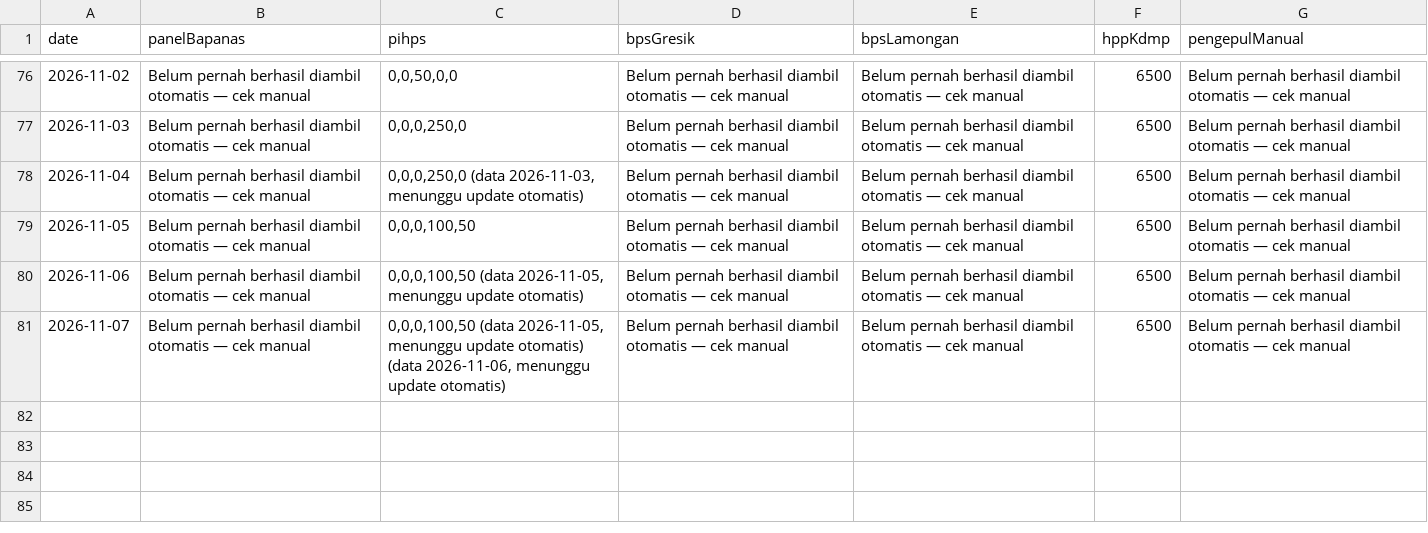
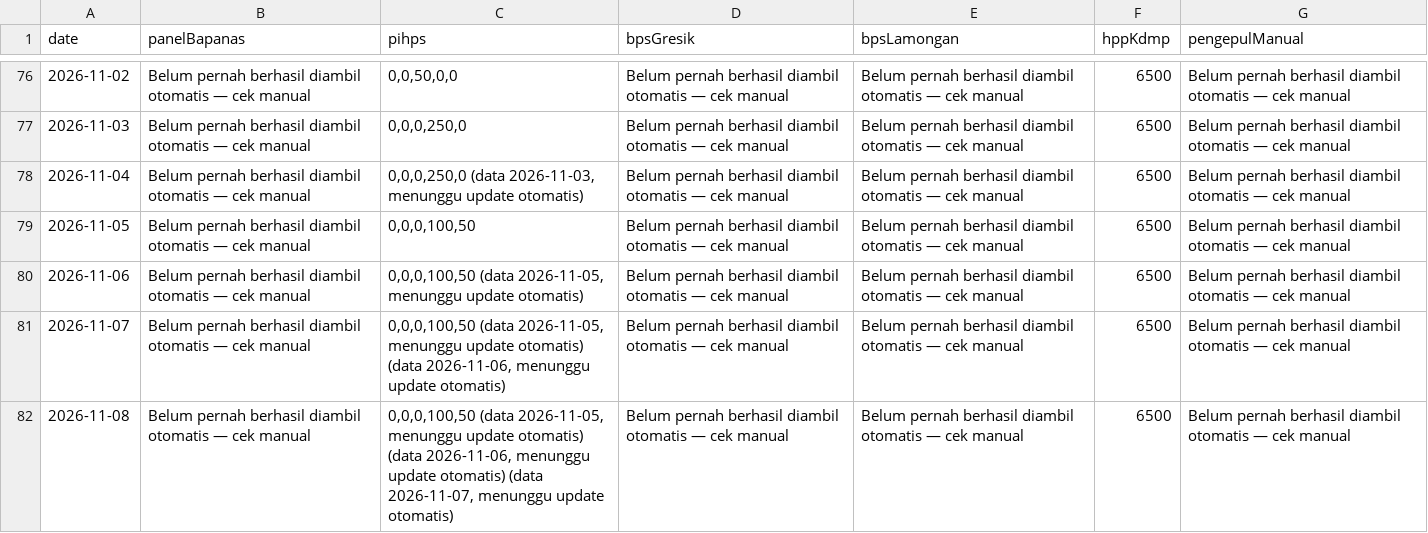
Before and after one commit to romlidisduk-beep/sembako, a CSV file: data/national-reference-history.csv, drawn as a sheet; only a part is shown, gaps mark what is left out.

```diff
--- a/data/national-reference-history.csv
+++ b/data/national-reference-history.csv
@@ -81 +81,2 @@ date,panelBapanas,pihps,bpsGresik,bpsLamongan,hppKdmp,pengepulManual
 2026-11-07,Belum pernah berhasil diambil otomatis — cek manual,"0,0,0,100,50 (data 2026-11-05, menunggu update otomatis) (data 2026-11-06, menunggu update otomatis)",Belum pernah berhasil diambil otomatis — cek manual,Belum pernah berhasil diambil otomatis — cek manual,6500,Belum pernah berhasil diambil otomatis — cek manual
+2026-11-08,Belum pernah berhasil diambil otomatis — cek manual,"0,0,0,100,50 (data 2026-11-05, menunggu update otomatis) (data 2026-11-06, menunggu update otomatis) (data 2026-11-07, menunggu update otomatis)",Belum pernah berhasil diambil otomatis — cek manual,Belum pernah berhasil diambil otomatis — cek manual,6500,Belum pernah berhasil diambil otomatis — cek manual
```
Also changed, not shown: 6 other files.
